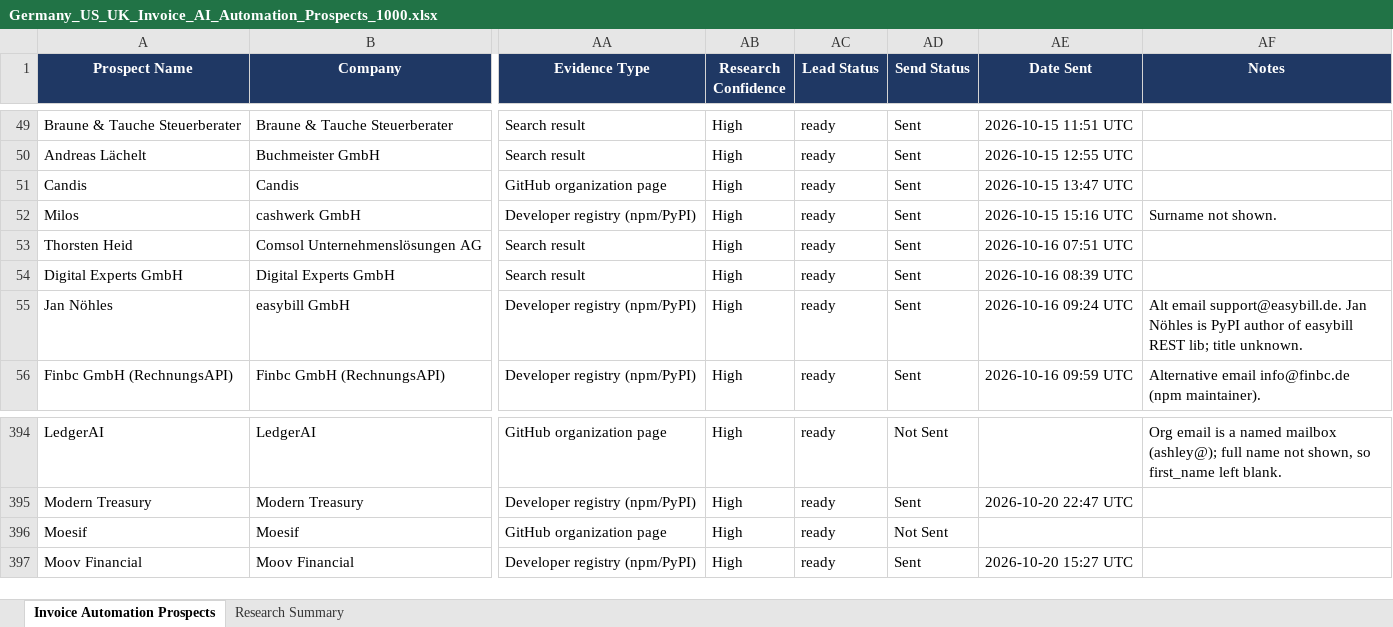
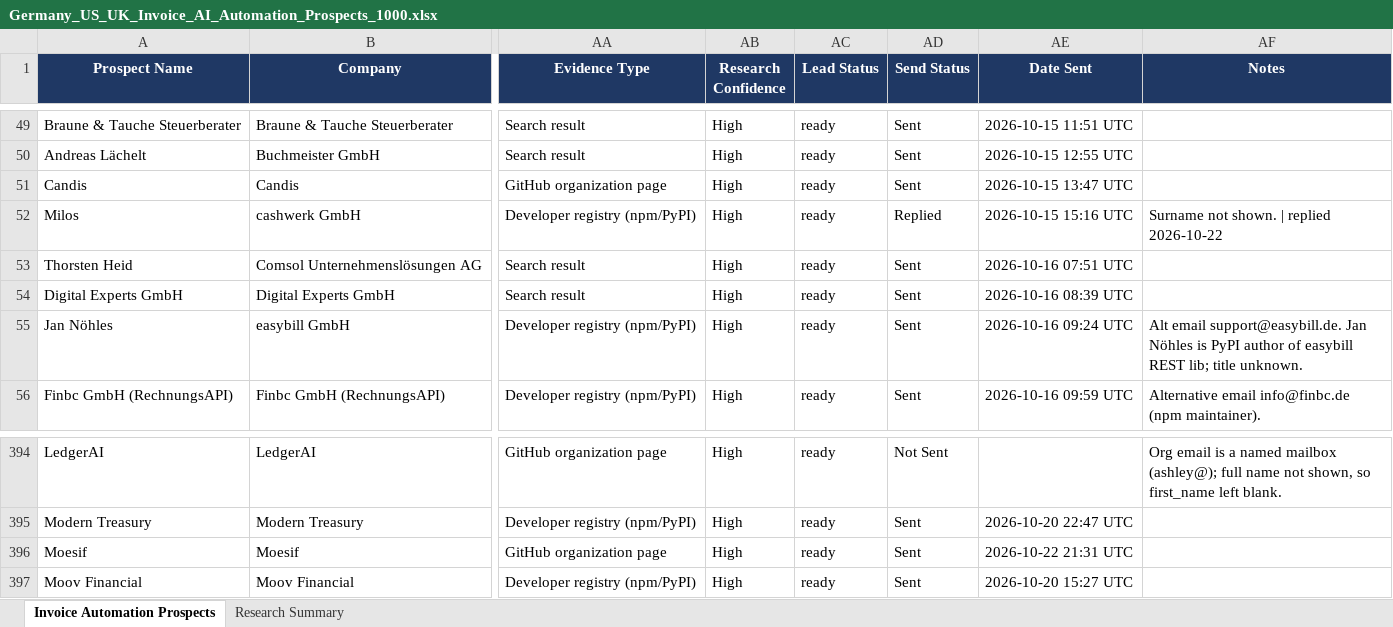
Before and after one commit to Vedrix-dev01/scouting001, an Excel workbook: Germany_US_UK_Invoice_AI_Automation_Prospects_1000.xlsx, sheet Invoice Automation Prospects, drawn as a sheet; only a part is shown, gaps mark what is left out; values as stored, in another font and other column widths than the file's, no borders; table styles not drawn; the diff names each change by its address in the sheet, - before the commit and + after, or states it on an @@ line.

```diff
--- a/Germany_US_UK_Invoice_AI_Automation_Prospects_1000.xlsx (sheet Invoice Automation Prospects)
+++ b/Germany_US_UK_Invoice_AI_Automation_Prospects_1000.xlsx (sheet Invoice Automation Prospects)
-AD52 (Send Status): Sent
+AD52 (Send Status): Replied
-AF52 (Notes): Surname not shown.
+AF52 (Notes): Surname not shown. | replied 2026-10-22
-AD396 (Send Status): Not Sent
+AD396 (Send Status): Sent
-AE396 (Date Sent): (empty)
+AE396 (Date Sent): 2026-10-22 21:31 UTC
```
Also changed, not shown: 1 other file.
